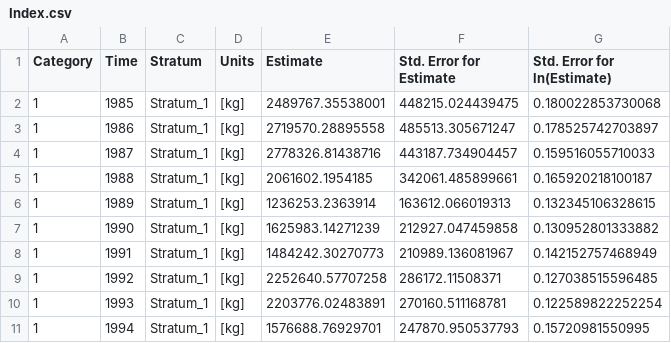
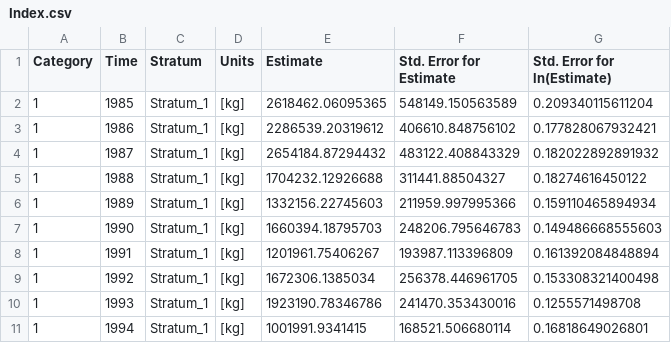
Before and after one commit to sgaichas/bluefishdiet, a CSV file: pyindex/allagg_fall/Index.csv, drawn as a sheet; only a part is shown; the diff covers the shown part only.

```diff
--- a/pyindex/allagg_fall/Index.csv
+++ b/pyindex/allagg_fall/Index.csv
@@ -1,11 +1,11 @@
 "Category","Time","Stratum","Units","Estimate","Std. Error for Estimate","Std. Error for ln(Estimate)"
-"1","1985","Stratum_1"," [kg]",2489767.35538001,448215.024439475,0.180022853730068
-"1","1986","Stratum_1"," [kg]",2719570.28895558,485513.305671247,0.178525742703897
-"1","1987","Stratum_1"," [kg]",2778326.81438716,443187.734904457,0.159516055710033
-"1","1988","Stratum_1"," [kg]",2061602.1954185,342061.485899661,0.165920218100187
-"1","1989","Stratum_1"," [kg]",1236253.2363914,163612.066019313,0.132345106328615
-"1","1990","Stratum_1"," [kg]",1625983.14271239,212927.047459858,0.130952801333882
-"1","1991","Stratum_1"," [kg]",1484242.30270773,210989.136081967,0.142152757468949
-"1","1992","Stratum_1"," [kg]",2252640.57707258,286172.11508371,0.127038515596485
-"1","1993","Stratum_1"," [kg]",2203776.02483891,270160.511168781,0.122589822252254
-"1","1994","Stratum_1"," [kg]",1576688.76929701,247870.950537793,0.15720981550995
+"1","1985","Stratum_1"," [kg]",2618462.06095365,548149.150563589,0.209340115611204
+"1","1986","Stratum_1"," [kg]",2286539.20319612,406610.848756102,0.177828067932421
+"1","1987","Stratum_1"," [kg]",2654184.87294432,483122.408843329,0.182022892891932
+"1","1988","Stratum_1"," [kg]",1704232.12926688,311441.88504327,0.18274616450122
+"1","1989","Stratum_1"," [kg]",1332156.22745603,211959.997995366,0.159110465894934
+"1","1990","Stratum_1"," [kg]",1660394.18795703,248206.795646783,0.149486668555603
+"1","1991","Stratum_1"," [kg]",1201961.75406267,193987.113396809,0.161392084848894
+"1","1992","Stratum_1"," [kg]",1672306.1385034,256378.446961705,0.153308321400498
+"1","1993","Stratum_1"," [kg]",1923190.78346786,241470.353430016,0.1255571498708
+"1","1994","Stratum_1"," [kg]",1001991.9341415,168521.506680114,0.16818649026801
```
Also changed, not shown: 75 edited cells elsewhere in this file, pyindex/allagg_spring/Index.csv, 33 other files.
